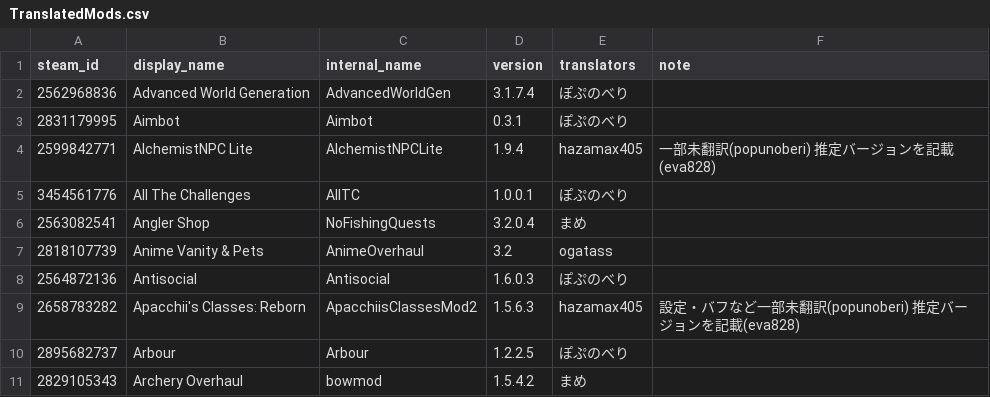
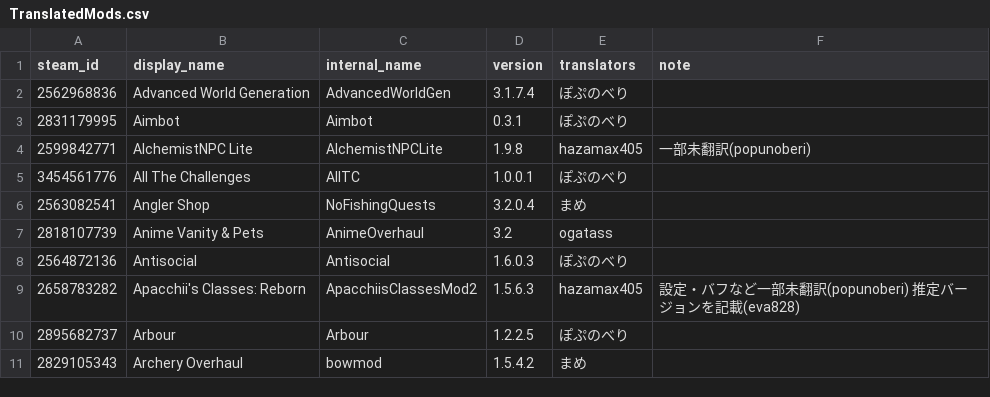
Before and after one commit to eva828/TMLHonyaku, a CSV file: TranslatedMods.csv, drawn as a sheet; only a part is shown.

```diff
--- a/TranslatedMods.csv
+++ b/TranslatedMods.csv
@@ -3,3 +3,3 @@ steam_id,display_name,internal_name,version,translators,note
 2831179995,Aimbot,Aimbot,0.3.1,ぽぷのべり,
-2599842771,AlchemistNPC Lite,AlchemistNPCLite,1.9.4,hazamax405,一部未翻訳(popunoberi) 推定バージョンを記載(eva828)
+2599842771,AlchemistNPC Lite,AlchemistNPCLite,1.9.8,hazamax405,一部未翻訳(popunoberi)
 3454561776,All The Challenges,AllTC,1.0.0.1,ぽぷのべり,
```
Also changed, not shown: 1 other file.
